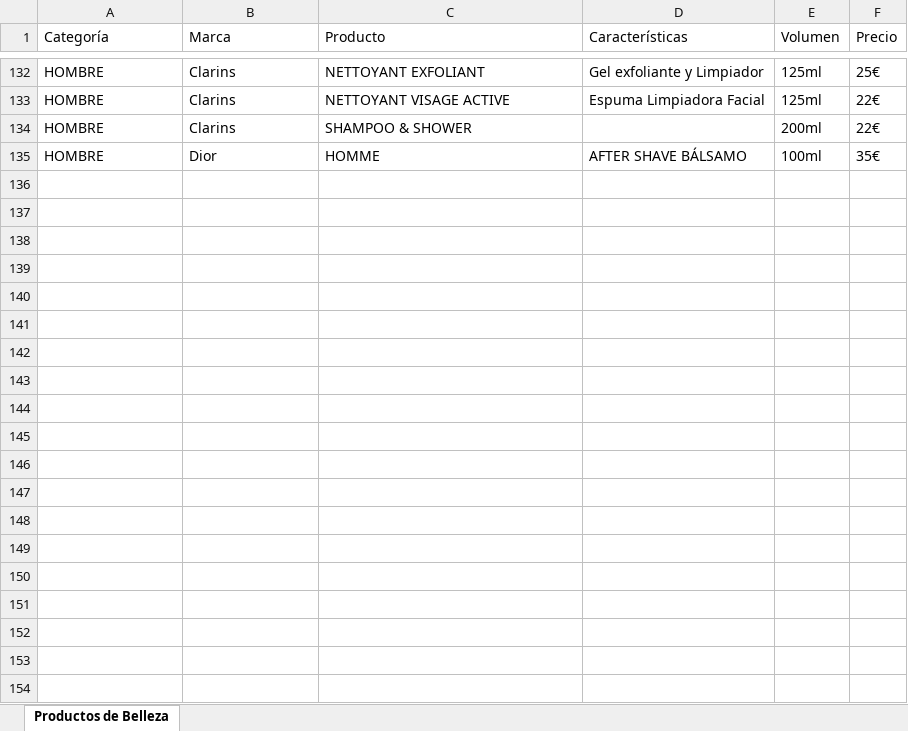
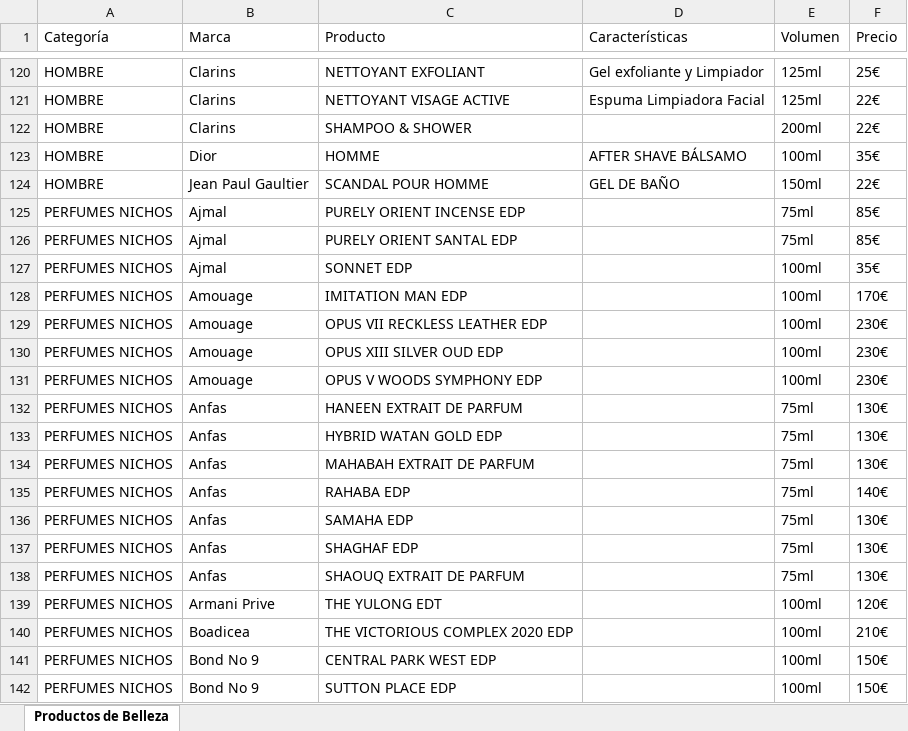
Before and after one commit to aloonsoflores/catalogo-de-productos-de-belleza, an Excel workbook: scripts/productos_belleza.xlsx, sheet Productos de Belleza, drawn as a sheet; only a part is shown, gaps mark what is left out; values as stored, in another font and other column widths than the file's, no borders; the diff covers the shown part only; the diff names each change by its address in the sheet, - before the commit and + after, or states it on an @@ line.

Commit message:
productos_belleza_2025-09-10

```diff
--- a/scripts/productos_belleza.xlsx (sheet Productos de Belleza)
+++ b/scripts/productos_belleza.xlsx (sheet Productos de Belleza)
+row 124: HOMBRE | Jean Paul Gaultier | SCANDAL POUR HOMME | GEL DE BAÑO | 150ml | 22€
+row 125: PERFUMES NICHOS | Ajmal | PURELY ORIENT INCENSE EDP |  | 75ml | 85€
+row 126: PERFUMES NICHOS | Ajmal | PURELY ORIENT SANTAL EDP |  | 75ml | 85€
+row 127: PERFUMES NICHOS | Ajmal | SONNET EDP |  | 100ml | 35€
+row 128: PERFUMES NICHOS | Amouage | IMITATION MAN EDP |  | 100ml | 170€
+row 129: PERFUMES NICHOS | Amouage | OPUS VII RECKLESS LEATHER EDP |  | 100ml | 230€
+row 130: PERFUMES NICHOS | Amouage | OPUS XIII SILVER OUD EDP |  | 100ml | 230€
+row 131: PERFUMES NICHOS | Amouage | OPUS V WOODS SYMPHONY EDP |  | 100ml | 230€
+row 132: PERFUMES NICHOS | Anfas | HANEEN EXTRAIT DE PARFUM |  | 75ml | 130€
+row 133: PERFUMES NICHOS | Anfas | HYBRID WATAN GOLD EDP |  | 75ml | 130€
+row 134: PERFUMES NICHOS | Anfas | MAHABAH EXTRAIT DE PARFUM |  | 75ml | 130€
+row 135: PERFUMES NICHOS | Anfas | RAHABA EDP |  | 75ml | 140€
+row 136: PERFUMES NICHOS | Anfas | SAMAHA EDP |  | 75ml | 130€
+row 137: PERFUMES NICHOS | Anfas | SHAGHAF EDP |  | 75ml | 130€
+row 138: PERFUMES NICHOS | Anfas | SHAOUQ EXTRAIT DE PARFUM |  | 75ml | 130€
+row 139: PERFUMES NICHOS | Armani Prive | THE YULONG EDT |  | 100ml | 120€
+row 140: PERFUMES NICHOS | Boadicea | THE VICTORIOUS COMPLEX 2020 EDP |  | 100ml | 210€
+row 141: PERFUMES NICHOS | Bond No 9 | CENTRAL PARK WEST EDP |  | 100ml | 150€
+row 142: PERFUMES NICHOS | Bond No 9 | SUTTON PLACE EDP |  | 100ml | 150€
```
Also changed, not shown: 142 added rows, 14 removed rows and 1 edited cell elsewhere in this sheet, 2 other files.
